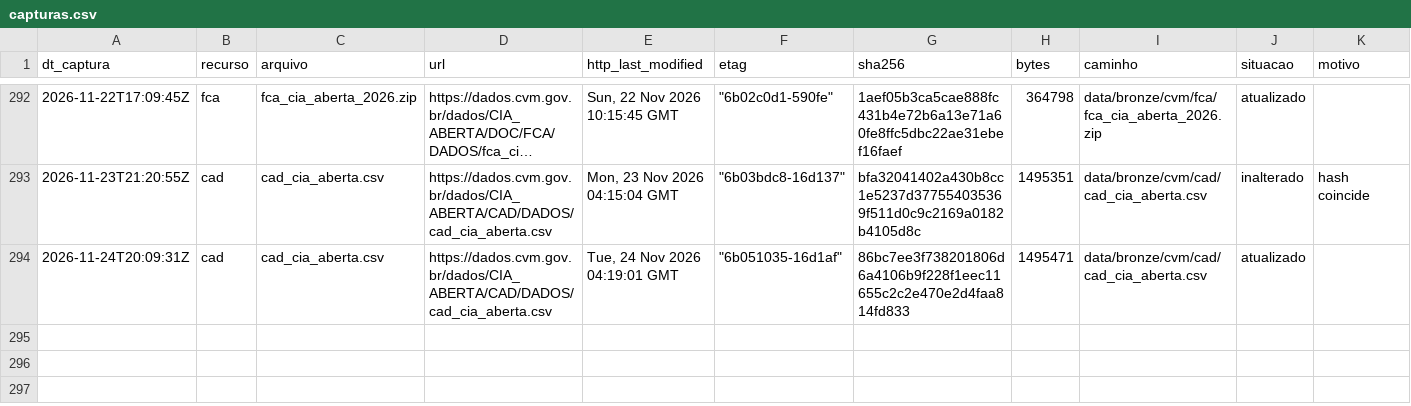
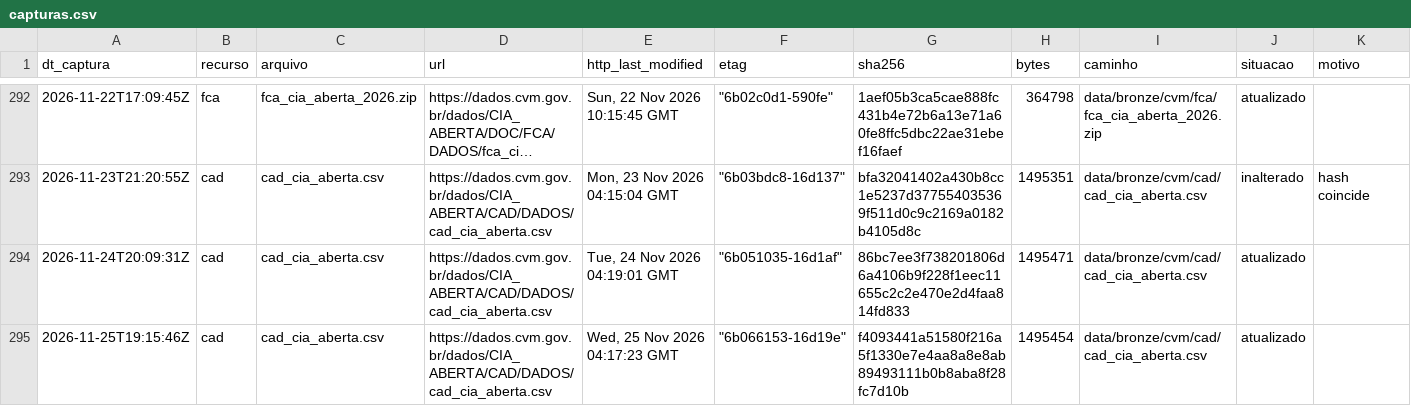
Before and after one commit to OsvaldoSantana/meol, a CSV file: docs/acervo/cvm/capturas.csv, drawn as a sheet; only a part is shown, gaps mark what is left out; long unchanged cells end in ….

```diff
--- a/docs/acervo/cvm/capturas.csv
+++ b/docs/acervo/cvm/capturas.csv
@@ -294 +294,2 @@ dt_captura;recurso;arquivo;url;http_last_modified;etag;sha256;bytes;caminho;situ
 2026-11-24T20:09:31Z;cad;cad_cia_aberta.csv;https://dados.cvm.gov.br/dados/CIA_ABERTA/CAD/DADOS/cad_cia_aberta.csv;Tue, 24 Nov 2026 04:19:01 GMT;"""6b051035-16d1af""";86bc7ee3f738201806d6a4106b9f228f1eec11655c2c2e470e2d4faa814fd833;1495471;data/bronze/cvm/cad/cad_cia_aberta.csv;atualizado;
+2026-11-25T19:15:46Z;cad;cad_cia_aberta.csv;https://dados.cvm.gov.br/dados/CIA_ABERTA/CAD/DADOS/cad_cia_aberta.csv;Wed, 25 Nov 2026 04:17:23 GMT;"""6b066153-16d19e""";f4093441a51580f216a5f1330e7e4aa8a8e8ab89493111b0b8aba8f28fc7d10b;1495454;data/bronze/cvm/cad/cad_cia_aberta.csv;atualizado;
```
Also changed, not shown: docs/acervo/b3/capturas.csv.
